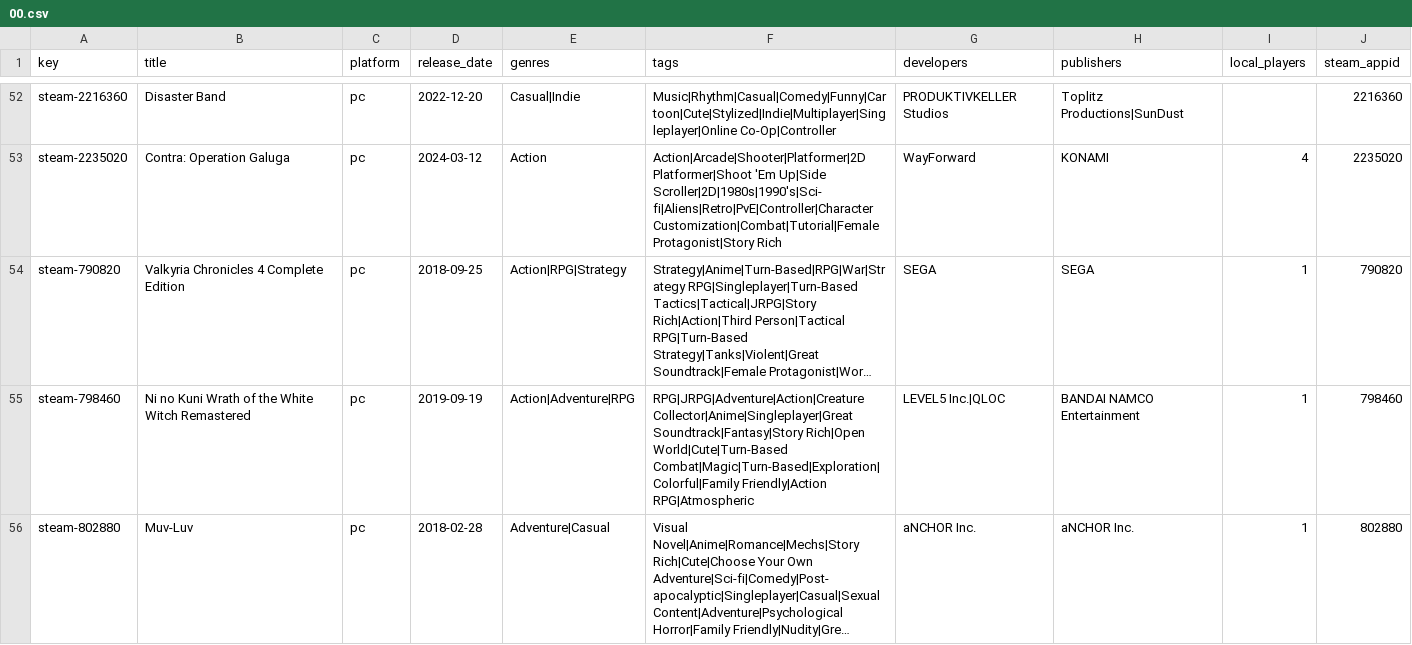
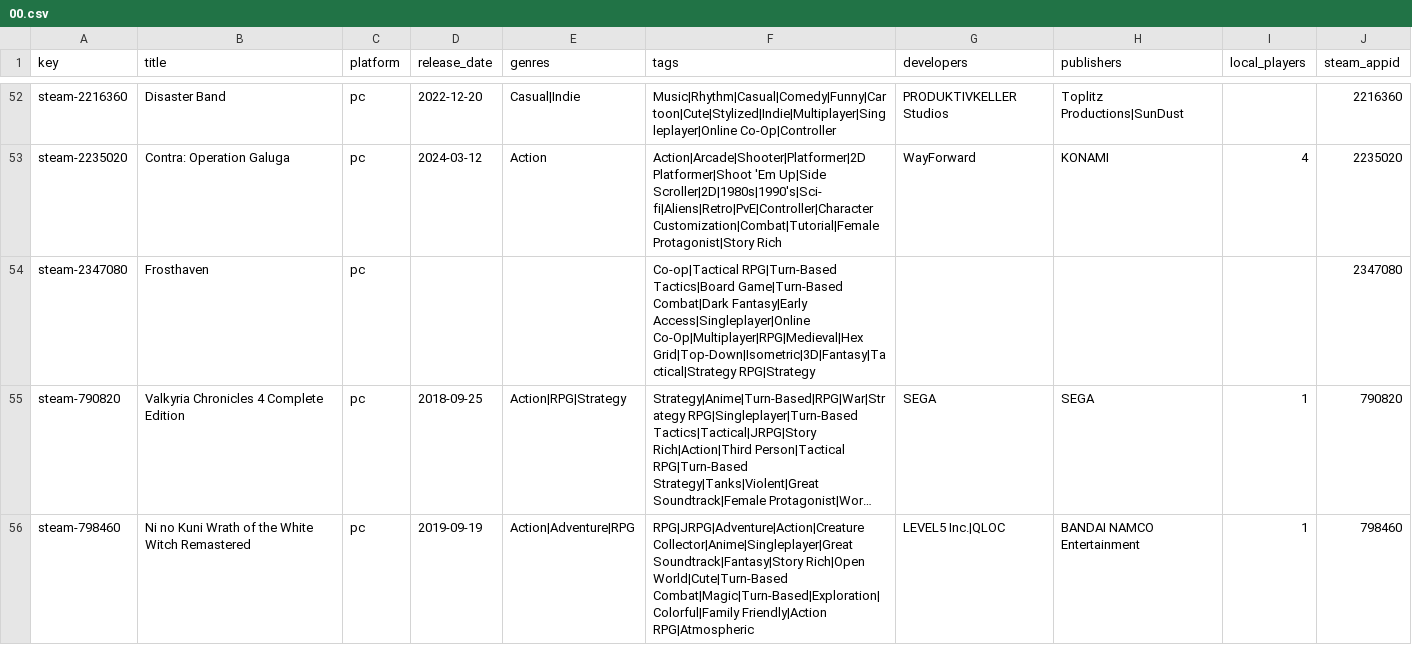
Before and after one commit to jeremybris/PlayOut-metadata, a CSV file: data/steam/00.csv, drawn as a sheet; only a part is shown, gaps mark what is left out; the shorter side is filled out with more unchanged rows; long unchanged cells end in …; the diff names each change by its address in the sheet, - before the commit and + after, or states it on an @@ line.

```diff
--- a/data/steam/00.csv
+++ b/data/steam/00.csv
+row 54: steam-2347080 | Frosthaven | pc |  |  | Co-op|Tactical RPG|Turn-Based Tactics|Board Game|Turn-Based Combat|Dark Fantasy|Early Access|Singleplayer|Online Co-Op|Multiplayer|RPG|Medieval|Hex Grid|Top-Down|Isometric|3D|Fantasy|Tactical|Strategy RPG|Strategy |  |  |  | 2347080
```
